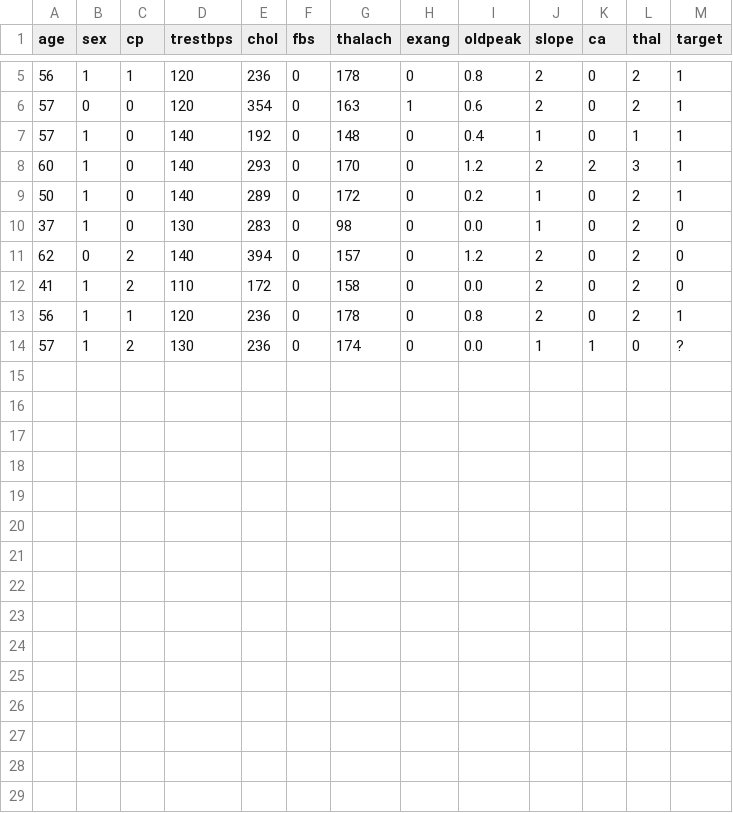
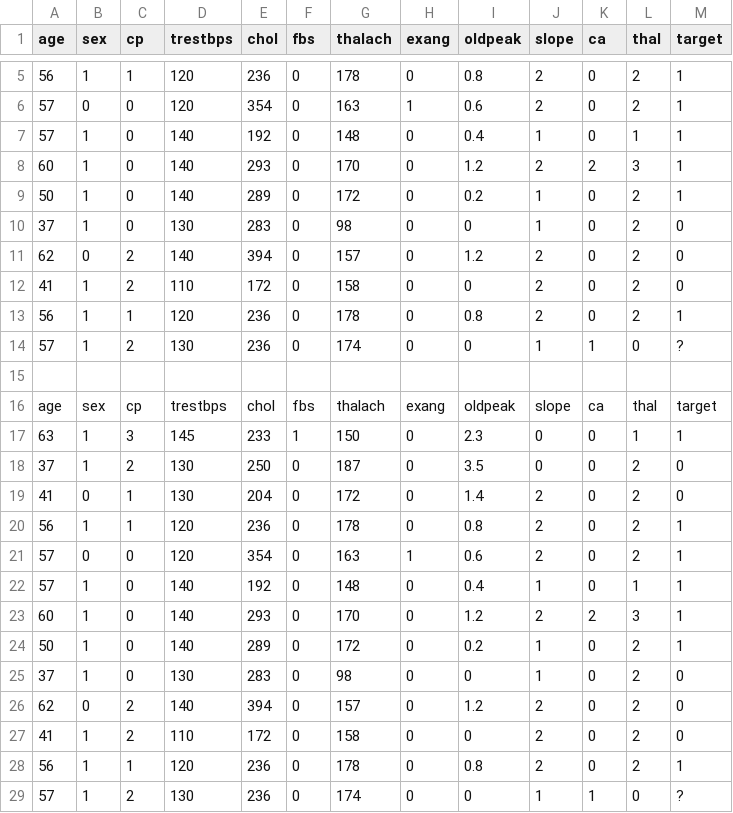
Before and after one commit to Ritik050105/heart-disease-predictor, a CSV file: heart_disease_dataset.csv, drawn as a sheet; only a part is shown, gaps mark what is left out.

```diff
--- a/heart_disease_dataset.csv
+++ b/heart_disease_dataset.csv
@@ -9,6 +9,21 @@ age,sex,cp,trestbps,chol,fbs,thalach,exang,oldpeak,slope,ca,thal,target
 50,1,0,140,289,0,172,0,0.2,1,0,2,1
-37,1,0,130,283,0,98,0,0.0,1,0,2,0
+37,1,0,130,283,0,98,0,0,1,0,2,0
 62,0,2,140,394,0,157,0,1.2,2,0,2,0
-41,1,2,110,172,0,158,0,0.0,2,0,2,0
+41,1,2,110,172,0,158,0,0,2,0,2,0
 56,1,1,120,236,0,178,0,0.8,2,0,2,1
-57,1,2,130,236,0,174,0,0.0,1,1,0,?
+57,1,2,130,236,0,174,0,0,1,1,0,?
+,,,,,,,,,,,,
+age,sex,cp,trestbps,chol,fbs,thalach,exang,oldpeak,slope,ca,thal,target
+63,1,3,145,233,1,150,0,2.3,0,0,1,1
+37,1,2,130,250,0,187,0,3.5,0,0,2,0
+41,0,1,130,204,0,172,0,1.4,2,0,2,0
+56,1,1,120,236,0,178,0,0.8,2,0,2,1
+57,0,0,120,354,0,163,1,0.6,2,0,2,1
+57,1,0,140,192,0,148,0,0.4,1,0,1,1
+60,1,0,140,293,0,170,0,1.2,2,2,3,1
+50,1,0,140,289,0,172,0,0.2,1,0,2,1
+37,1,0,130,283,0,98,0,0,1,0,2,0
+62,0,2,140,394,0,157,0,1.2,2,0,2,0
+41,1,2,110,172,0,158,0,0,2,0,2,0
+56,1,1,120,236,0,178,0,0.8,2,0,2,1
+57,1,2,130,236,0,174,0,0,1,1,0,?
```
Also changed, not shown: 2 other files.
